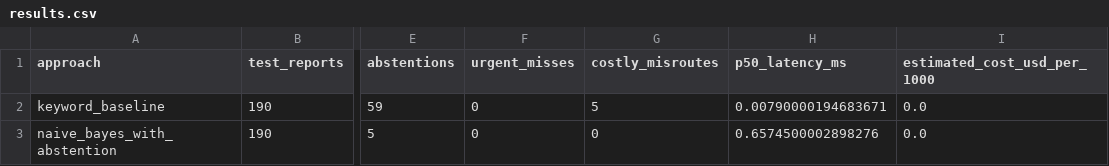
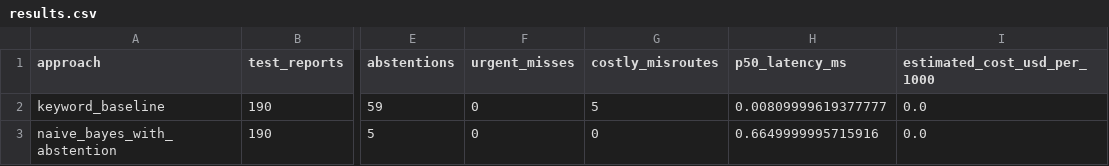
Before and after one commit to johanuntawidjaja-source/lantern-triage, a CSV file: evaluation/results.csv, drawn as a sheet; only a part is shown, gaps mark what is left out; the diff names each change by its address in the sheet, - before the commit and + after, or states it on an @@ line.

Commit message:
Add transparent randomized test lab

```diff
--- a/evaluation/results.csv
+++ b/evaluation/results.csv
-H2 (p50_latency_ms): 0.00790000194683671
+H2 (p50_latency_ms): 0.00809999619377777
-H3 (p50_latency_ms): 0.6574500002898276
+H3 (p50_latency_ms): 0.6649999995715916
```
Also changed, not shown: 11 other files.
